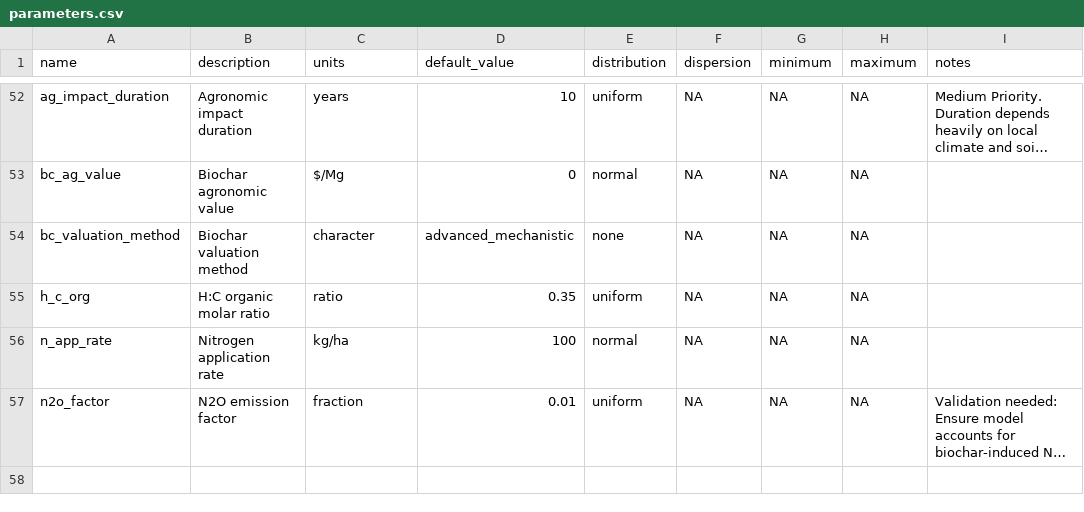
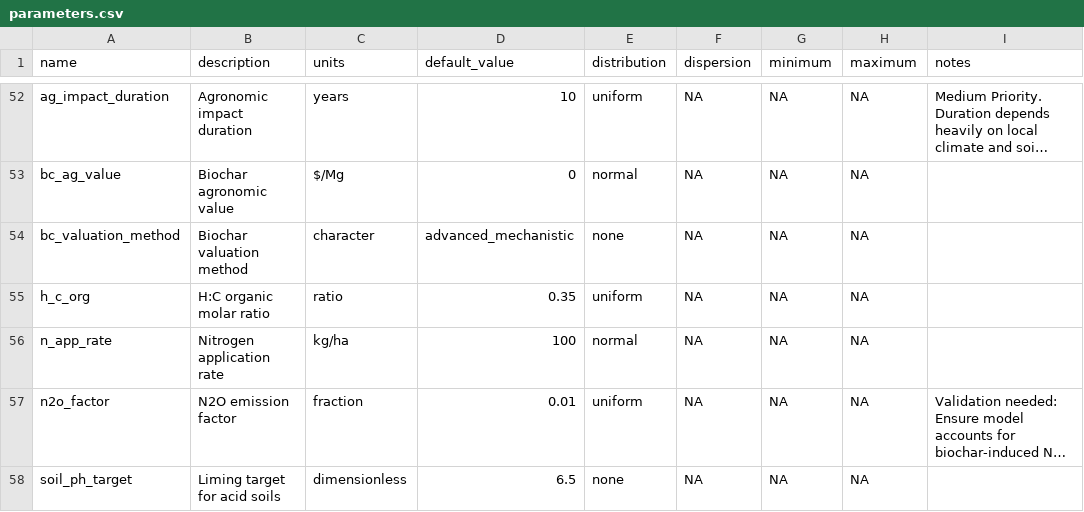
Before and after one commit to domwoolf/Biochar_AG, a CSV file: BiocharAG/data-raw/parameters.csv, drawn as a sheet; only a part is shown, gaps mark what is left out; long unchanged cells end in …; the diff names each change by its address in the sheet, - before the commit and + after, or states it on an @@ line.

```diff
--- a/BiocharAG/data-raw/parameters.csv
+++ b/BiocharAG/data-raw/parameters.csv
+row 58: soil_ph_target | Liming target for acid soils | dimensionless | 6.5 | none | NA | NA | NA
```
Also changed, not shown: 27 other files.
